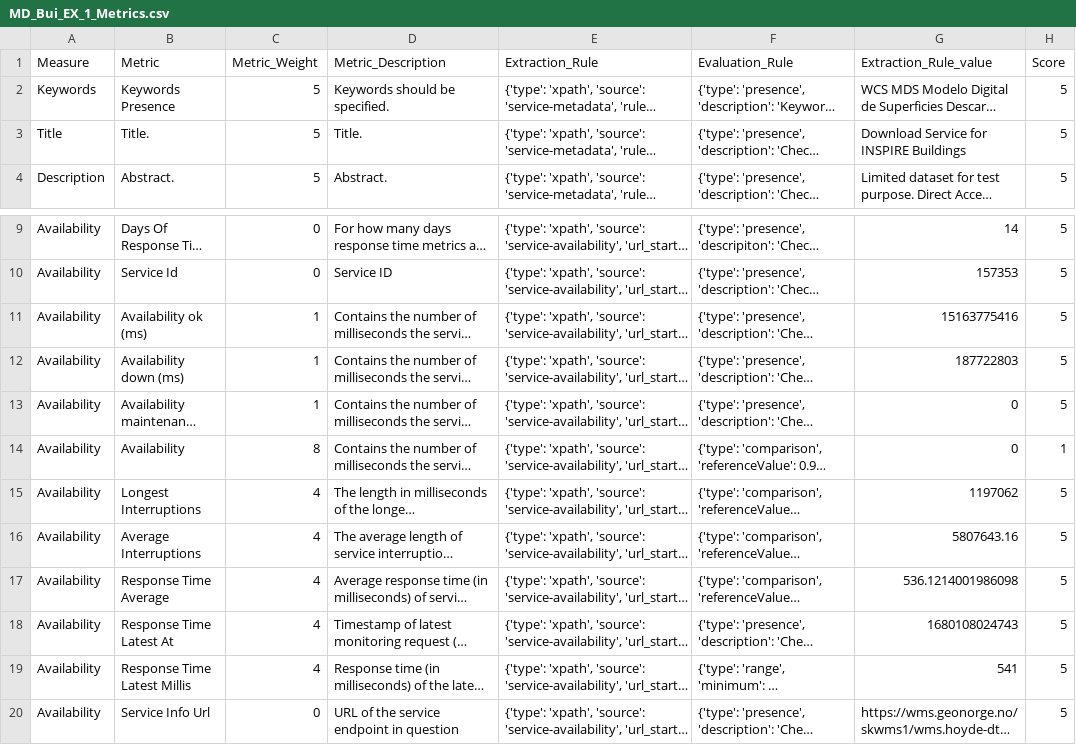
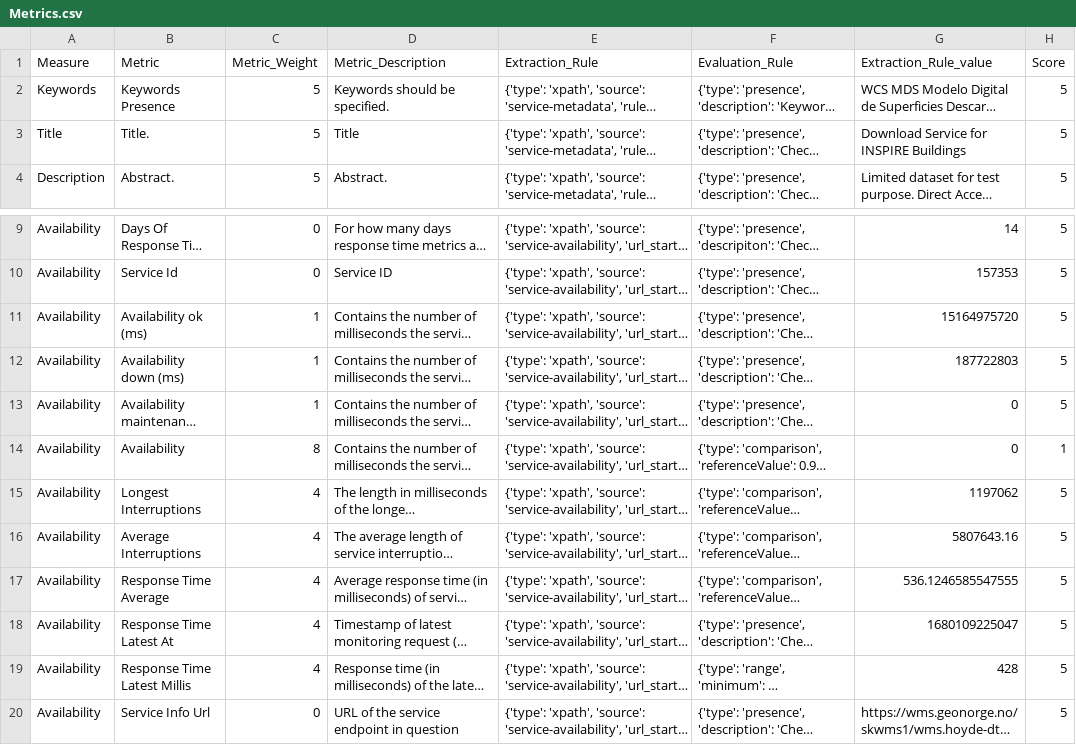
Before and after one commit to opengeospatial/GEOE3, a CSV file: GeoE3 Quality Dashboard/Evaluator/geoe3-quality-dashboard/src/157353_MD_Bui_EX_1_20230329_200510/Metrics.csv (was GeoE3 Quality Dashboard/Evaluator/geoe3-quality-dashboard/src/157353_MD_Bui_EX_1_20230329_194153/MD_Bui_EX_1_Metrics.csv), drawn as a sheet; only a part is shown, gaps mark what is left out; long unchanged cells end in …; the diff names each change by its address in the sheet, - before the commit and + after, or states it on an @@ line.

```diff
--- a/GeoE3 Quality Dashboard/Evaluator/geoe3-quality-dashboard/src/157353_MD_Bui_EX_1_20230329_194153/MD_Bui_EX_1_Metrics.csv
+++ b/GeoE3 Quality Dashboard/Evaluator/geoe3-quality-dashboard/src/157353_MD_Bui_EX_1_20230329_200510/Metrics.csv
-D3 (Metric_Description): Title.
+D3 (Metric_Description): Title
-G11 (Extraction_Rule_value): 15163775416
+G11 (Extraction_Rule_value): 15164975720
-G17 (Extraction_Rule_value): 536.1214001986098
+G17 (Extraction_Rule_value): 536.1246585547555
-G18 (Extraction_Rule_value): 1680108024743
+G18 (Extraction_Rule_value): 1680109225047
-G19 (Extraction_Rule_value): 541
+G19 (Extraction_Rule_value): 428
```
Also changed, not shown: GeoE3 Quality Dashboard/Evaluator/geoe3-quality-dashboard/src/157353_MD_Bui_EX_1_20230329_200510/Dimensions.csv, GeoE3 Quality Dashboard/Evaluator/geoe3-quality-dashboard/src/157353_MD_Bui_EX_1_20230329_200510/Measures.csv, 5 other files.
